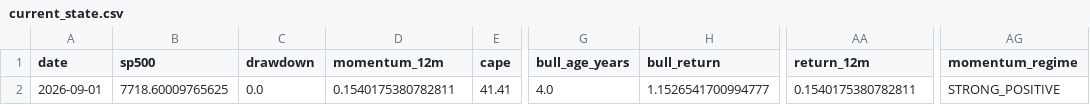
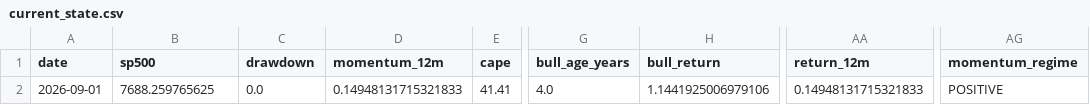
Before and after one commit to Vilson2930/SP500_CYCLE_ATLAS, a CSV file: data/current_state.csv, drawn as a sheet; only a part is shown, gaps mark what is left out; the diff names each change by its address in the sheet, - before the commit and + after, or states it on an @@ line.

```diff
--- a/data/current_state.csv
+++ b/data/current_state.csv
-B2 (sp500): 7718.60009765625
+B2 (sp500): 7688.259765625
-D2 (momentum_12m): 0.1540175380782811
+D2 (momentum_12m): 0.14948131715321833
-H2 (bull_return): 1.1526541700994777
+H2 (bull_return): 1.1441925006979106
-AA2 (return_12m): 0.1540175380782811
+AA2 (return_12m): 0.14948131715321833
-AG2 (momentum_regime): STRONG_POSITIVE
+AG2 (momentum_regime): POSITIVE
```
Also changed, not shown: data/cycle_history.csv, 4 other files.
